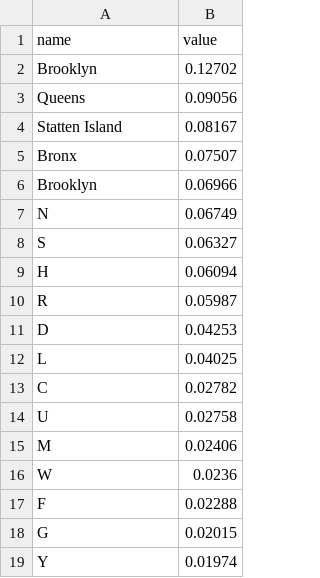
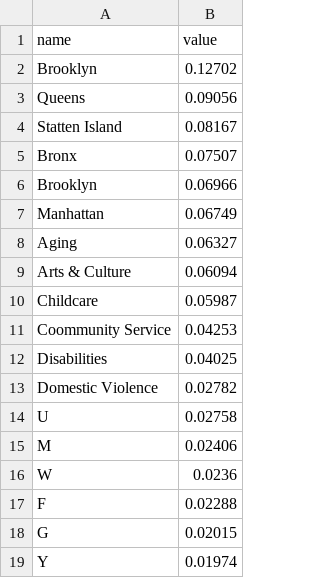
Before and after one commit to audreah/housing, a CSV file: data.csv, drawn as a sheet; only a part is shown.

Commit message:
updated csv

```diff
--- a/data.csv
+++ b/data.csv
@@ -6,9 +6,9 @@ Bronx,0.07507
 Brooklyn,0.06966
-N,0.06749
-S,0.06327
-H,0.06094
-R,0.05987
-D,0.04253
-L,0.04025
-C,0.02782
+Manhattan,0.06749
+Aging,0.06327
+Arts & Culture,0.06094
+Childcare,0.05987
+Coommunity Service,0.04253
+Disabilities,0.04025
+Domestic Violence,0.02782
 U,0.02758
```
